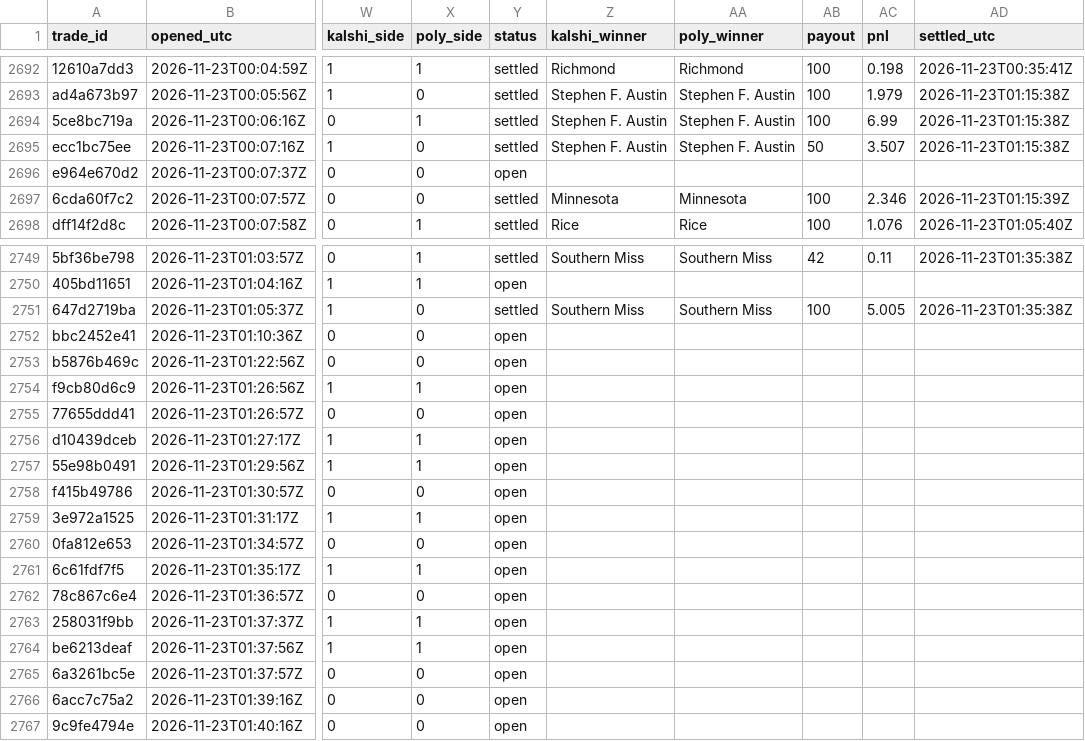
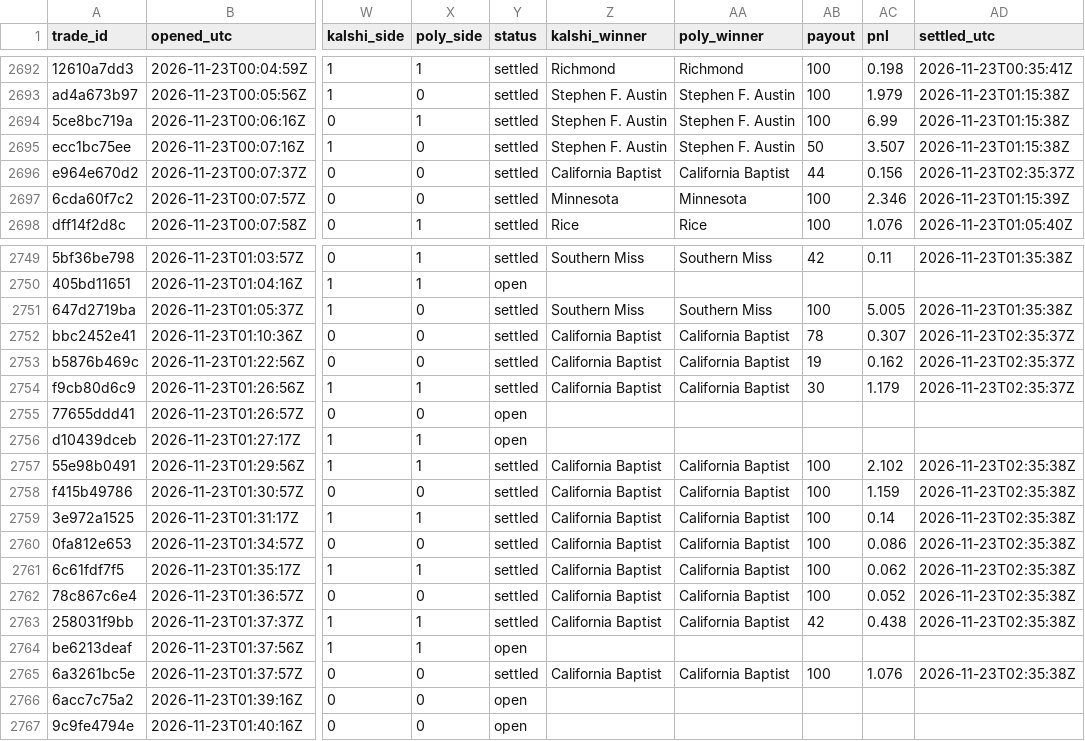
Before and after one commit to gwjp19/Garage-Band-Hedge-Fund, a CSV file: data/trades.csv, drawn as a sheet; only a part is shown, gaps mark what is left out; the diff covers the shown part only; the diff names each change by its address in the sheet, - before the commit and + after, or states it on an @@ line.

```diff
--- a/data/trades.csv
+++ b/data/trades.csv
-Y2696 (status): open
+Y2696 (status): settled
-Z2696 (kalshi_winner): (empty)
+Z2696 (kalshi_winner): California Baptist
-AA2696 (poly_winner): (empty)
+AA2696 (poly_winner): California Baptist
-AB2696 (payout): (empty)
+AB2696 (payout): 44
-AC2696 (pnl): (empty)
+AC2696 (pnl): 0.156
-AD2696 (settled_utc): (empty)
+AD2696 (settled_utc): 2026-11-23T02:35:37Z
-Y2752:Y2754 (status): open
+Y2752:Y2754 (status): settled
-Z2752:Z2754 (kalshi_winner): (empty)
+Z2752:Z2754 (kalshi_winner): California Baptist
-AA2752:AA2754 (poly_winner): (empty)
+AA2752:AA2754 (poly_winner): California Baptist
-AB2752 (payout): (empty)
+AB2752 (payout): 78
-AC2752 (pnl): (empty)
+AC2752 (pnl): 0.307
-AD2752:AD2754 (settled_utc): (empty)
+AD2752:AD2754 (settled_utc): 2026-11-23T02:35:37Z
-AB2753 (payout): (empty)
+AB2753 (payout): 19
-AC2753 (pnl): (empty)
+AC2753 (pnl): 0.162
-AB2754 (payout): (empty)
+AB2754 (payout): 30
-AC2754 (pnl): (empty)
+AC2754 (pnl): 1.179
-Y2757:Y2763 (status): open
+Y2757:Y2763 (status): settled
-Z2757:Z2763 (kalshi_winner): (empty)
+Z2757:Z2763 (kalshi_winner): California Baptist
-AA2757:AA2763 (poly_winner): (empty)
+AA2757:AA2763 (poly_winner): California Baptist
-AB2757:AB2762 (payout): (empty)
+AB2757:AB2762 (payout): 100
-AC2757 (pnl): (empty)
+AC2757 (pnl): 2.102
-AD2757:AD2763 (settled_utc): (empty)
+AD2757:AD2763 (settled_utc): 2026-11-23T02:35:38Z
-AC2758 (pnl): (empty)
+AC2758 (pnl): 1.159
-AC2759 (pnl): (empty)
+AC2759 (pnl): 0.14
-AC2760 (pnl): (empty)
+AC2760 (pnl): 0.086
-AC2761 (pnl): (empty)
+AC2761 (pnl): 0.062
-AC2762 (pnl): (empty)
+AC2762 (pnl): 0.052
-AB2763 (payout): (empty)
+AB2763 (payout): 42
-AC2763 (pnl): (empty)
+AC2763 (pnl): 0.438
-Y2765 (status): open
+Y2765 (status): settled
-Z2765 (kalshi_winner): (empty)
+Z2765 (kalshi_winner): California Baptist
-AA2765 (poly_winner): (empty)
+AA2765 (poly_winner): California Baptist
-AB2765 (payout): (empty)
+AB2765 (payout): 100
-AC2765 (pnl): (empty)
+AC2765 (pnl): 1.076
-AD2765 (settled_utc): (empty)
+AD2765 (settled_utc): 2026-11-23T02:35:38Z
```
Also changed, not shown: 96 edited cells elsewhere in this file, 1 other file.
